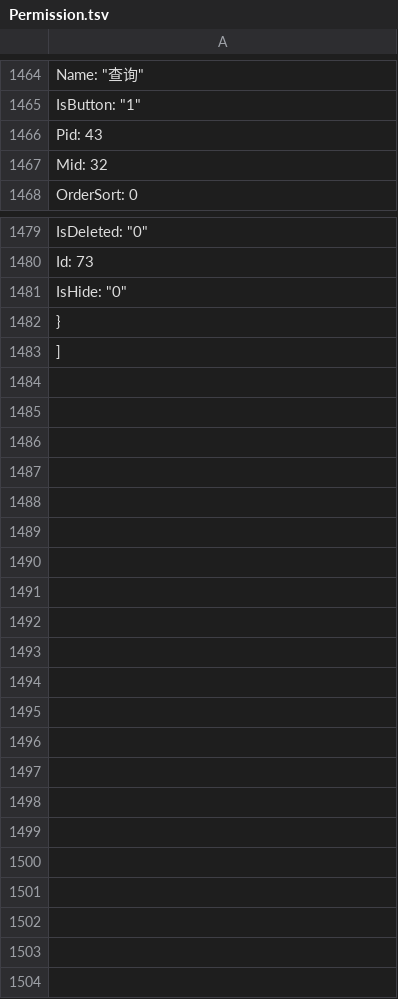
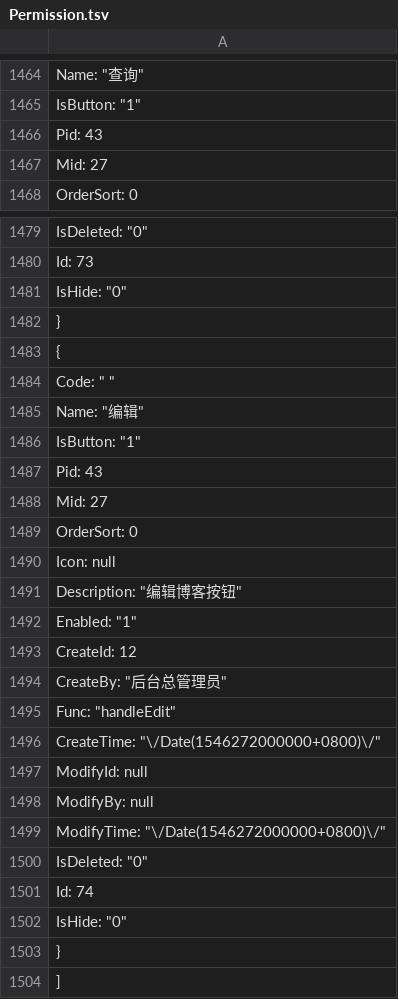
Before and after one commit to anjoy8/Blog.Core, a TSV file: Blog.Core/wwwroot/BlogCore.Data.json/Permission.tsv, drawn as a sheet; only a part is shown, gaps mark what is left out.

```diff
--- a/Blog.Core/wwwroot/BlogCore.Data.json/Permission.tsv
+++ b/Blog.Core/wwwroot/BlogCore.Data.json/Permission.tsv
@@ -1466,3 +1466,3 @@
     "Pid": 43,
-    "Mid": 32,
+    "Mid": 27,
     "OrderSort": 0,
@@ -1480,2 +1480,23 @@
     "Id": 73,
+    "IsHide": "0"
+  },
+  {
+    "Code": " ",
+    "Name": "编辑",
+    "IsButton": "1",
+    "Pid": 43,
+    "Mid": 27,
+    "OrderSort": 0,
+    "Icon": null,
+    "Description": "编辑博客按钮",
+    "Enabled": "1",
+    "CreateId": 12,
+    "CreateBy": "后台总管理员",
+    "Func": "handleEdit",
+    "CreateTime": "\/Date(1546272000000+0800)\/",
+    "ModifyId": null,
+    "ModifyBy": null,
+    "ModifyTime": "\/Date(1546272000000+0800)\/",
+    "IsDeleted": "0",
+    "Id": 74,
     "IsHide": "0"
```
Also changed, not shown: Blog.Core/wwwroot/BlogCore.Data.json/BlogArticle.tsv, Blog.Core/wwwroot/BlogCore.Data.json/RoleModulePermission.tsv.
